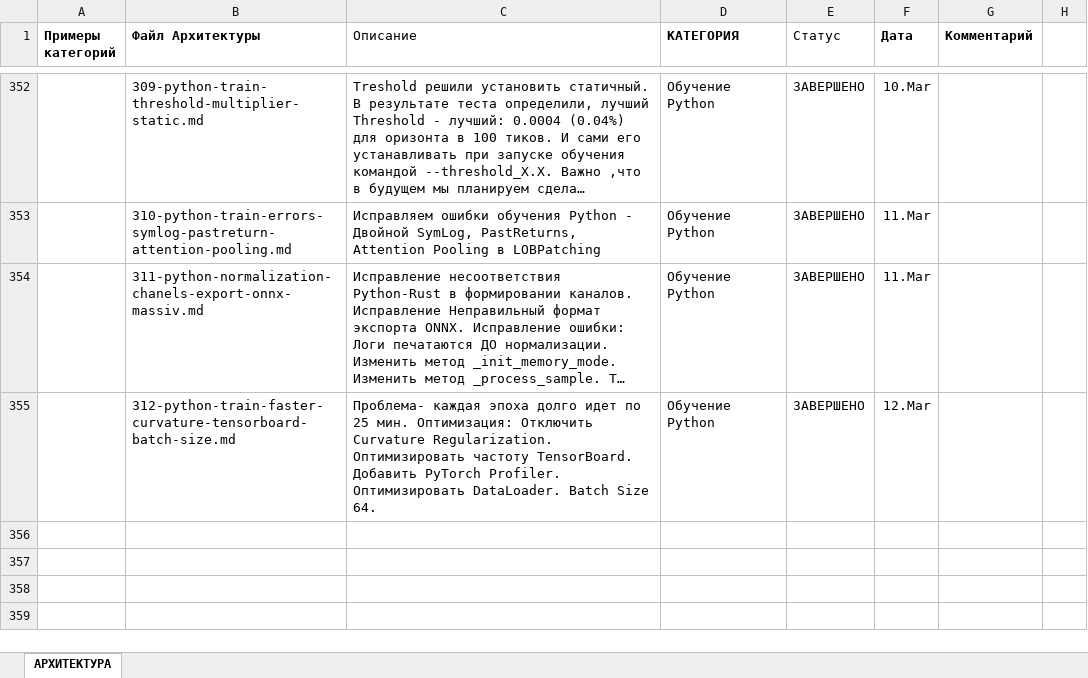
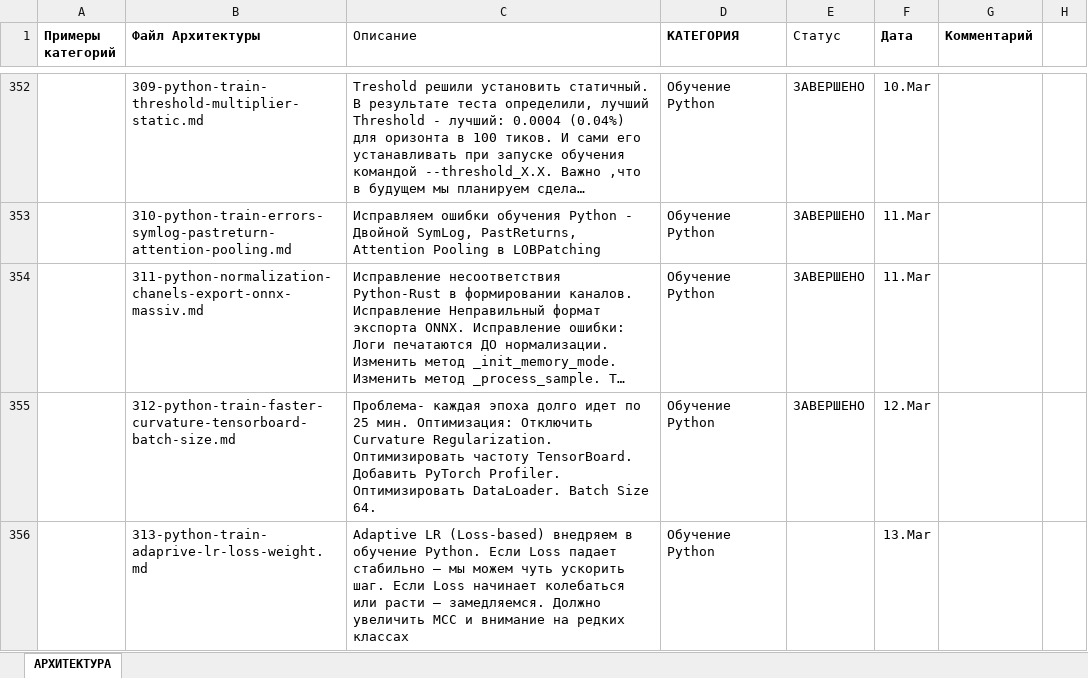
Before and after one commit to postavshikioptom/neirobot-lit, an Excel workbook: docs/АРХИТЕКТУРА-Neirobot-LiT.xlsx, sheet АРХИТЕКТУРА, drawn as a sheet; only a part is shown, gaps mark what is left out; long unchanged cells end in …; values as stored, in another font and other column widths than the file's, no borders; the diff names each change by its address in the sheet, - before the commit and + after, or states it on an @@ line.

```diff
--- a/docs/АРХИТЕКТУРА-Neirobot-LiT.xlsx (sheet АРХИТЕКТУРА)
+++ b/docs/АРХИТЕКТУРА-Neirobot-LiT.xlsx (sheet АРХИТЕКТУРА)
+row 356:  | 313-python-train-adaprive-lr-loss-weight.md | Adaptive LR (Loss-based) внедряем в обучение Python. Если Loss падает стабильно — мы можем чуть ускорить шаг. Если Loss начинает колебаться или расти — замедляемся. Должно увеличить MCC и внимание на редких классах | Обучение Python |  | 13.Mar
```
Also changed, not shown: 10 other files.
